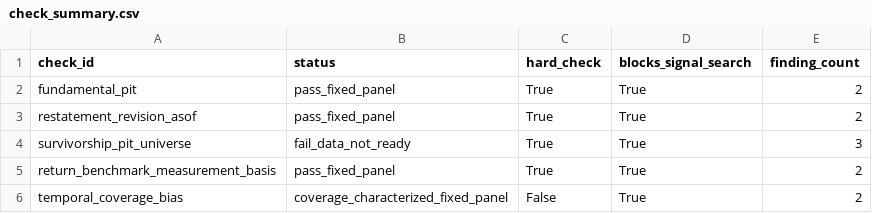
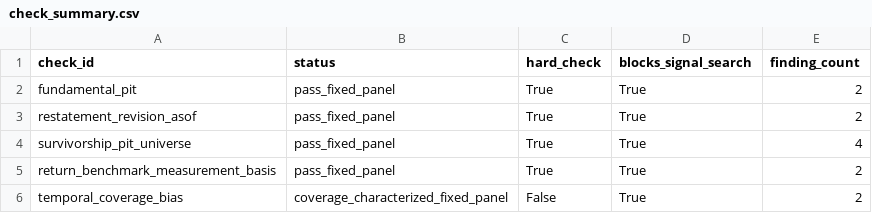
Before and after one commit to HW-gitb/Stock, a CSV file: research/results/a_long_materialized_full_period_data_integrity_audit_20260604/check_summary.csv, drawn as a sheet.

Commit message:
Register A-long signal search after audit pass

```diff
--- a/research/results/a_long_materialized_full_period_data_integrity_audit_20260604/check_summary.csv
+++ b/research/results/a_long_materialized_full_period_data_integrity_audit_20260604/check_summary.csv
@@ -3,3 +3,3 @@ fundamental_pit,pass_fixed_panel,True,True,2
 restatement_revision_asof,pass_fixed_panel,True,True,2
-survivorship_pit_universe,fail_data_not_ready,True,True,3
+survivorship_pit_universe,pass_fixed_panel,True,True,4
 return_benchmark_measurement_basis,pass_fixed_panel,True,True,2
```
Also changed, not shown: 16 other files.
